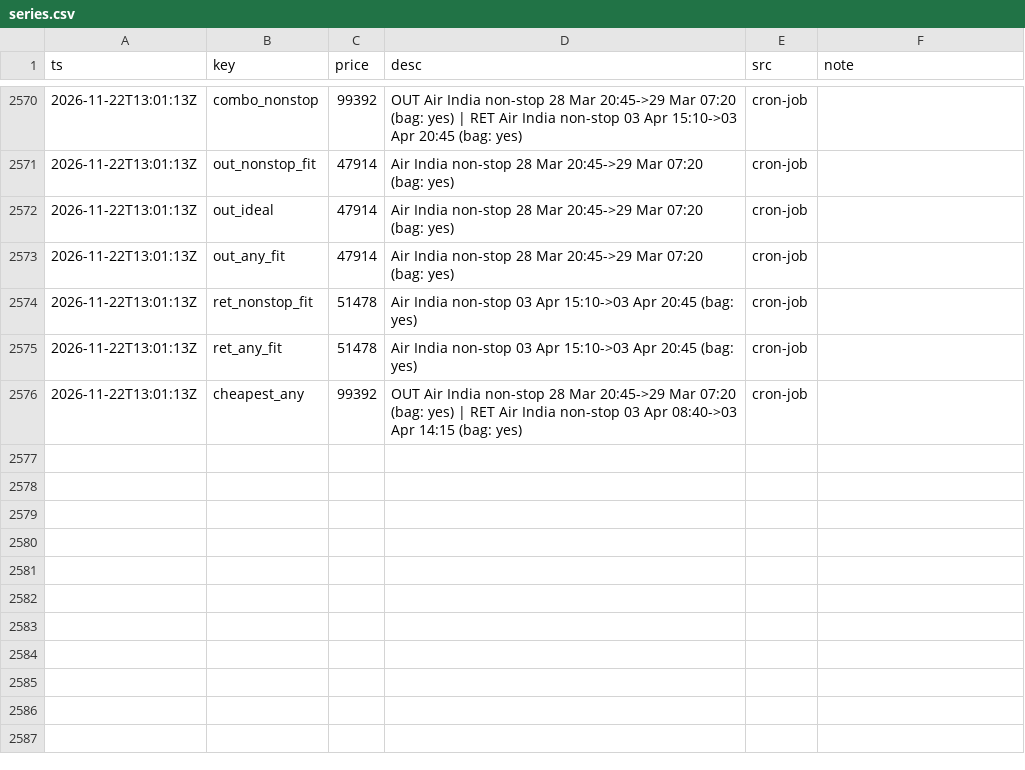
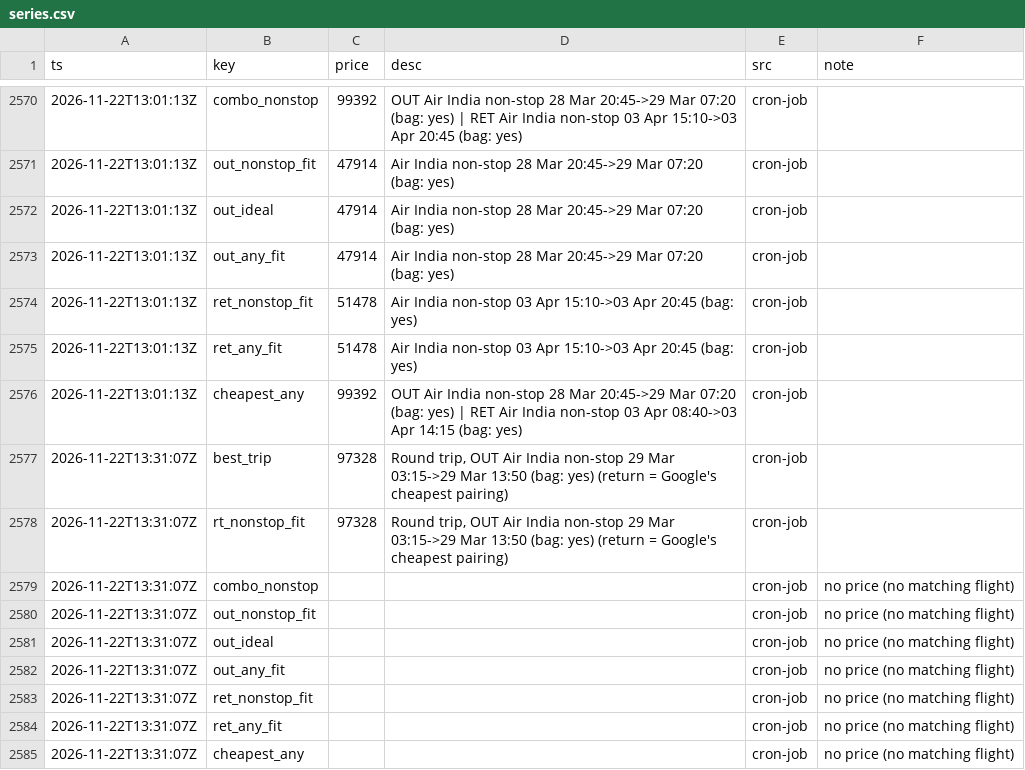
Before and after one commit to CrytecFusion101/flight-price-tracker, a CSV file: data/series.csv, drawn as a sheet; only a part is shown, gaps mark what is left out.

```diff
--- a/data/series.csv
+++ b/data/series.csv
@@ -2576 +2576,10 @@ ts,key,price,desc,src,note
 2026-11-22T13:01:13Z,cheapest_any,99392,OUT Air India non-stop 28 Mar 20:45->29 Mar 07:20 (bag: yes) | RET Air India non-stop 03 Apr 08:40->03 Apr 14:15 (bag: yes),cron-job,
+2026-11-22T13:31:07Z,best_trip,97328,"Round trip, OUT Air India non-stop 29 Mar 03:15->29 Mar 13:50 (bag: yes) (return = Google's cheapest pairing)",cron-job,
+2026-11-22T13:31:07Z,rt_nonstop_fit,97328,"Round trip, OUT Air India non-stop 29 Mar 03:15->29 Mar 13:50 (bag: yes) (return = Google's cheapest pairing)",cron-job,
+2026-11-22T13:31:07Z,combo_nonstop,,,cron-job,no price (no matching flight)
+2026-11-22T13:31:07Z,out_nonstop_fit,,,cron-job,no price (no matching flight)
+2026-11-22T13:31:07Z,out_ideal,,,cron-job,no price (no matching flight)
+2026-11-22T13:31:07Z,out_any_fit,,,cron-job,no price (no matching flight)
+2026-11-22T13:31:07Z,ret_nonstop_fit,,,cron-job,no price (no matching flight)
+2026-11-22T13:31:07Z,ret_any_fit,,,cron-job,no price (no matching flight)
+2026-11-22T13:31:07Z,cheapest_any,,,cron-job,no price (no matching flight)
```
Also changed, not shown: data/observations/2026-11.csv, data/runs.csv, 2 other files.
